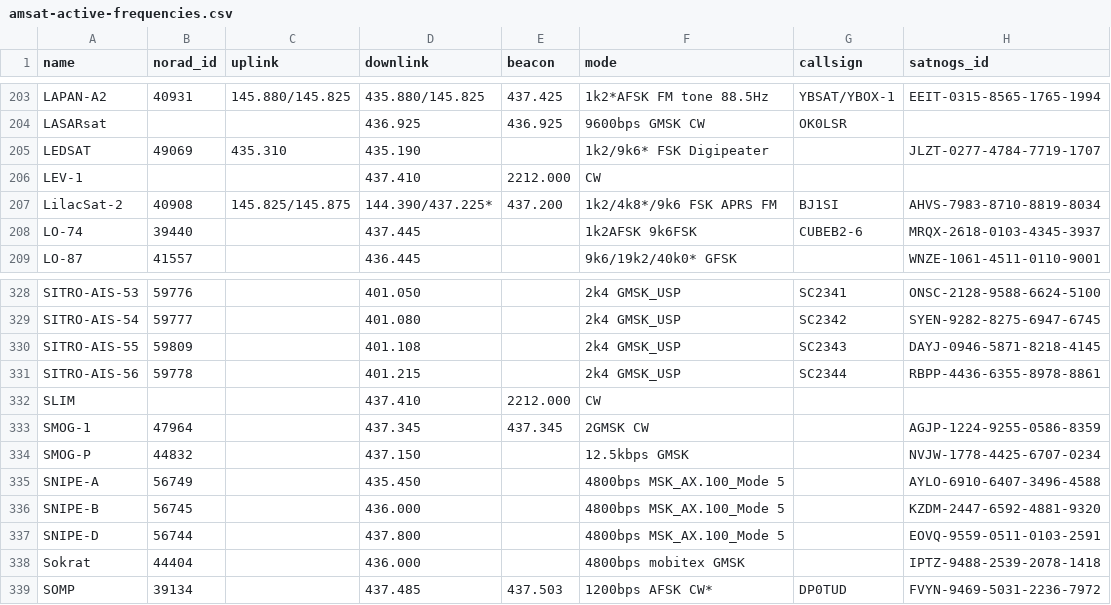
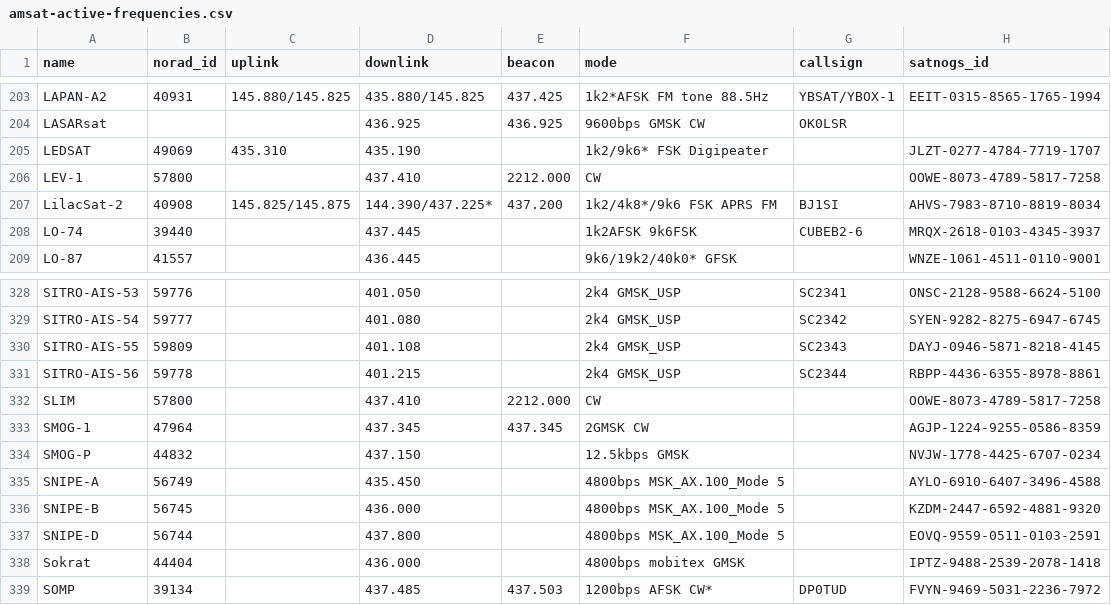
Before and after one commit to hyundotio/amateur-satellite-database, a CSV file: data/amsat-active-frequencies.csv, drawn as a sheet; only a part is shown, gaps mark what is left out.

```diff
--- a/data/amsat-active-frequencies.csv
+++ b/data/amsat-active-frequencies.csv
@@ -205,3 +205,3 @@ LASARsat,,,436.925,436.925,9600bps GMSK CW,OK0LSR,
 LEDSAT,49069,435.310,435.190,,1k2/9k6* FSK Digipeater,,JLZT-0277-4784-7719-1707
-LEV-1,,,437.410,2212.000,CW,,
+LEV-1,57800,,437.410,2212.000,CW,,OOWE-8073-4789-5817-7258
 LilacSat-2,40908,145.825/145.875,144.390/437.225*,437.200,1k2/4k8*/9k6 FSK APRS FM,BJ1SI,AHVS-7983-8710-8819-8034
@@ -331,3 +331,3 @@ SITRO-AIS-55,59809,,401.108,,2k4 GMSK_USP,SC2343,DAYJ-0946-5871-8218-4145
 SITRO-AIS-56,59778,,401.215,,2k4 GMSK_USP,SC2344,RBPP-4436-6355-8978-8861
-SLIM,,,437.410,2212.000,CW,,
+SLIM,57800,,437.410,2212.000,CW,,OOWE-8073-4789-5817-7258
 SMOG-1,47964,,437.345,437.345,2GMSK CW,,AGJP-1224-9255-0586-8359
```
Also changed, not shown: data/amsat-all-frequencies.csv, data/satnogs.csv, 3 other files.
